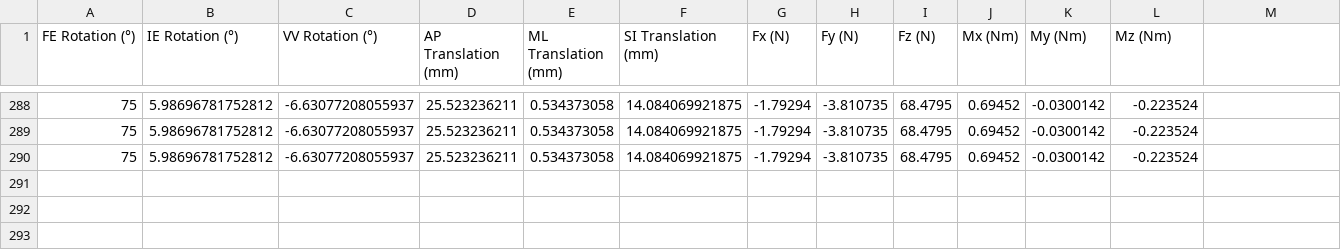
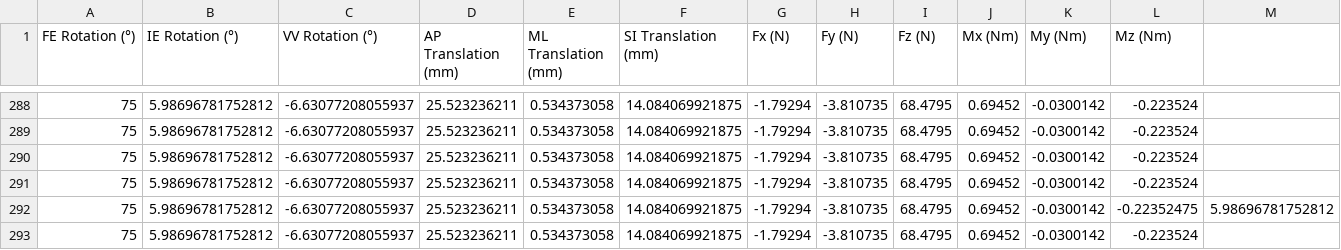
Before and after one commit to jrl-umi3218/panda_prosthesis, a CSV file: data/trajectories/brace/new_adaptation.csv, drawn as a sheet; only a part is shown, gaps mark what is left out; rows hold the shown columns only; the diff names each change by its address in the sheet, - before the commit and + after, or states it on an @@ line.

Commit message:
adding few lines in the file

```diff
--- a/data/trajectories/brace/new_adaptation.csv
+++ b/data/trajectories/brace/new_adaptation.csv
+row 291: 75 | 5.98696781752812 | -6.63077208055937 | 25.523236211 | 0.534373058 | 14.084069921875 | -1.79294 | -3.810735 | 68.4795 | 0.69452 | -0.0300142 | -0.223524
+row 292: 75 | 5.98696781752812 | -6.63077208055937 | 25.523236211 | 0.534373058 | 14.084069921875 | -1.79294 | -3.810735 | 68.4795 | 0.69452 | -0.0300142 | -0.22352475 | 5.98696781752812
+row 293: 75 | 5.98696781752812 | -6.63077208055937 | 25.523236211 | 0.534373058 | 14.084069921875 | -1.79294 | -3.810735 | 68.4795 | 0.69452 | -0.0300142 | -0.223524
```
